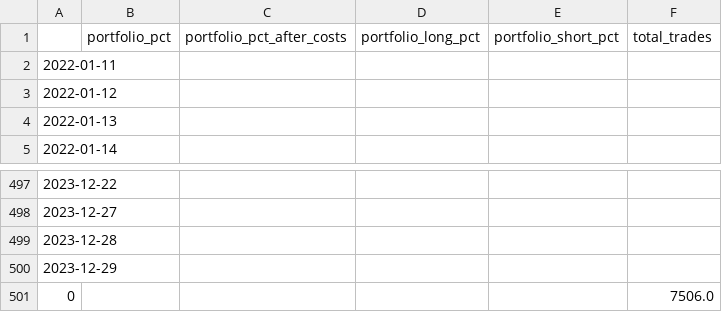
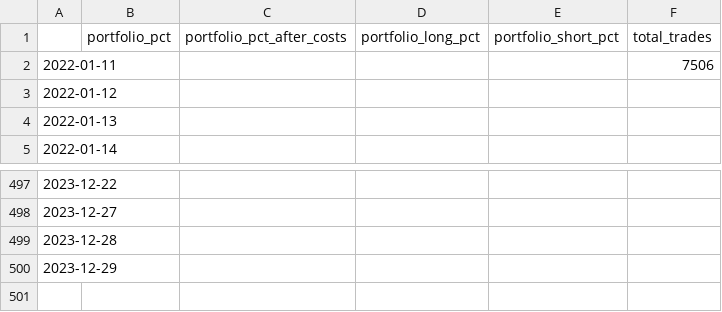
Before and after one commit to rasmuslian/master-thesis, a CSV file: portfolios/stockallshares_firstnorth.csv, drawn as a sheet; only a part is shown, gaps mark what is left out.

```diff
--- a/portfolios/stockallshares_firstnorth.csv
+++ b/portfolios/stockallshares_firstnorth.csv
@@ -1,3 +1,3 @@
 ,portfolio_pct,portfolio_pct_after_costs,portfolio_long_pct,portfolio_short_pct,total_trades
-2022-01-11,,,,,
+2022-01-11,,,,,7506
 2022-01-12,,,,,
@@ -500,2 +500 @@
 2023-12-29,,,,,
-0,,,,,7506.0
```
Also changed, not shown: portfolios/stockallshares_omxsmall.csv, 10 other files.
